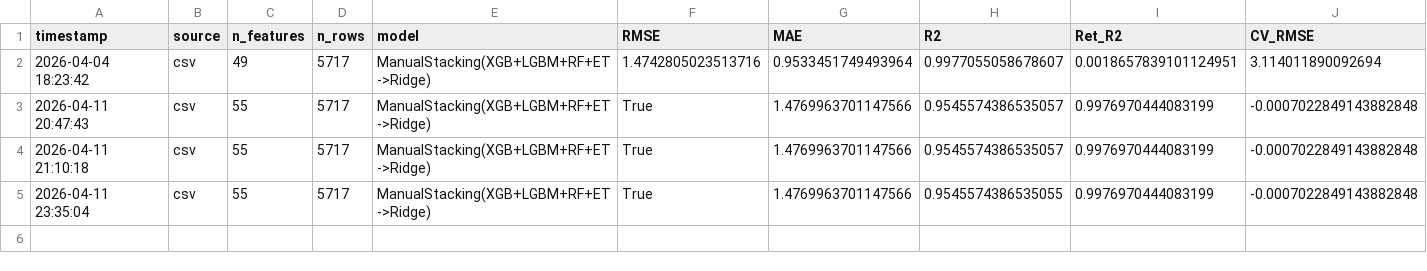
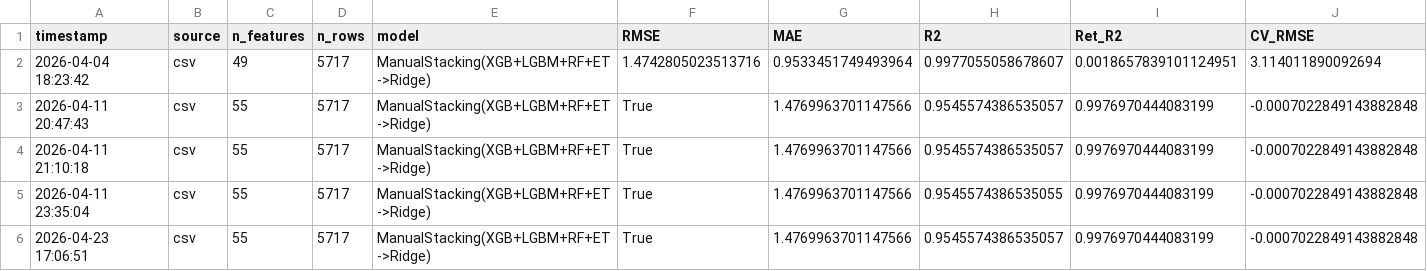
Before and after one commit to SumedhPatil1507/netflix-stock-prediction, a CSV file: outputs/experiment_log.csv, drawn as a sheet; only a part is shown; rows hold the shown columns only; the diff names each change by its address in the sheet, - before the commit and + after, or states it on an @@ line.

```diff
--- a/outputs/experiment_log.csv
+++ b/outputs/experiment_log.csv
+row 6: 2026-04-23 17:06:51 | csv | 55 | 5717 | ManualStacking(XGB+LGBM+RF+ET->Ridge) | True | 1.4769963701147566 | 0.9545574386535057 | 0.9976970444083199 | -0.0007022849143882848
```
Also changed, not shown: outputs/backtest_curves.csv, 5 other files.
